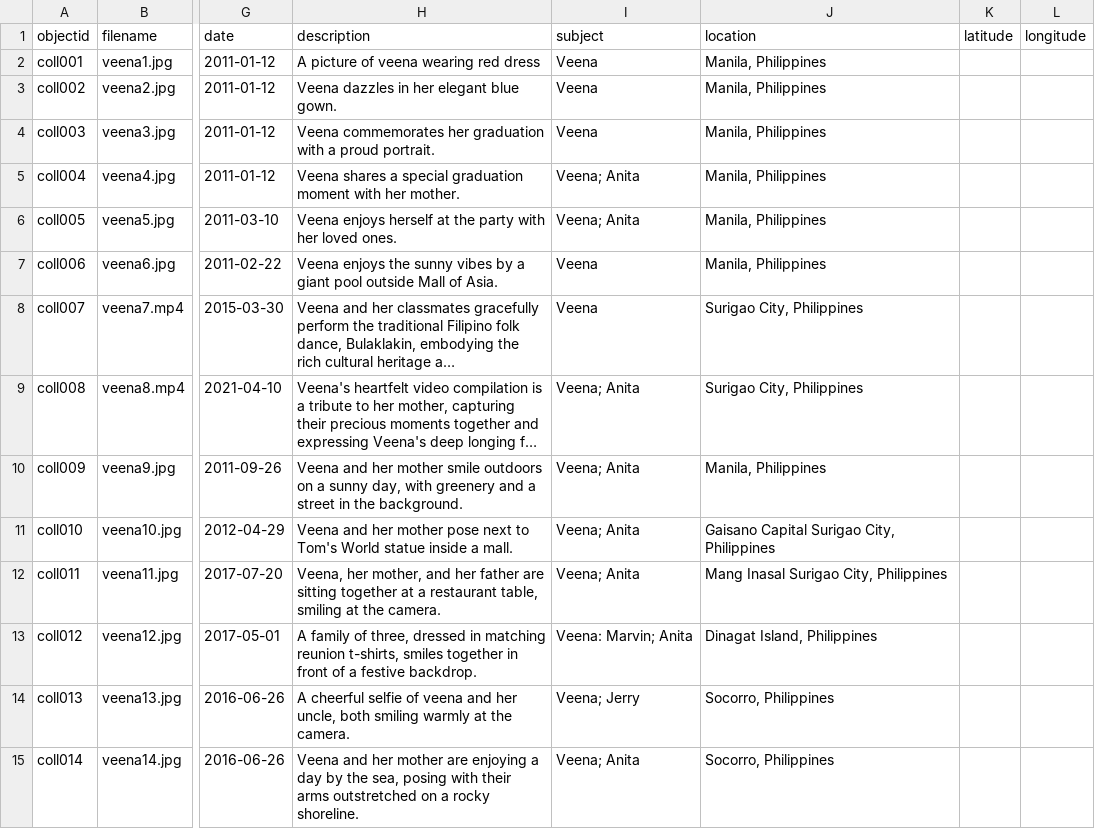
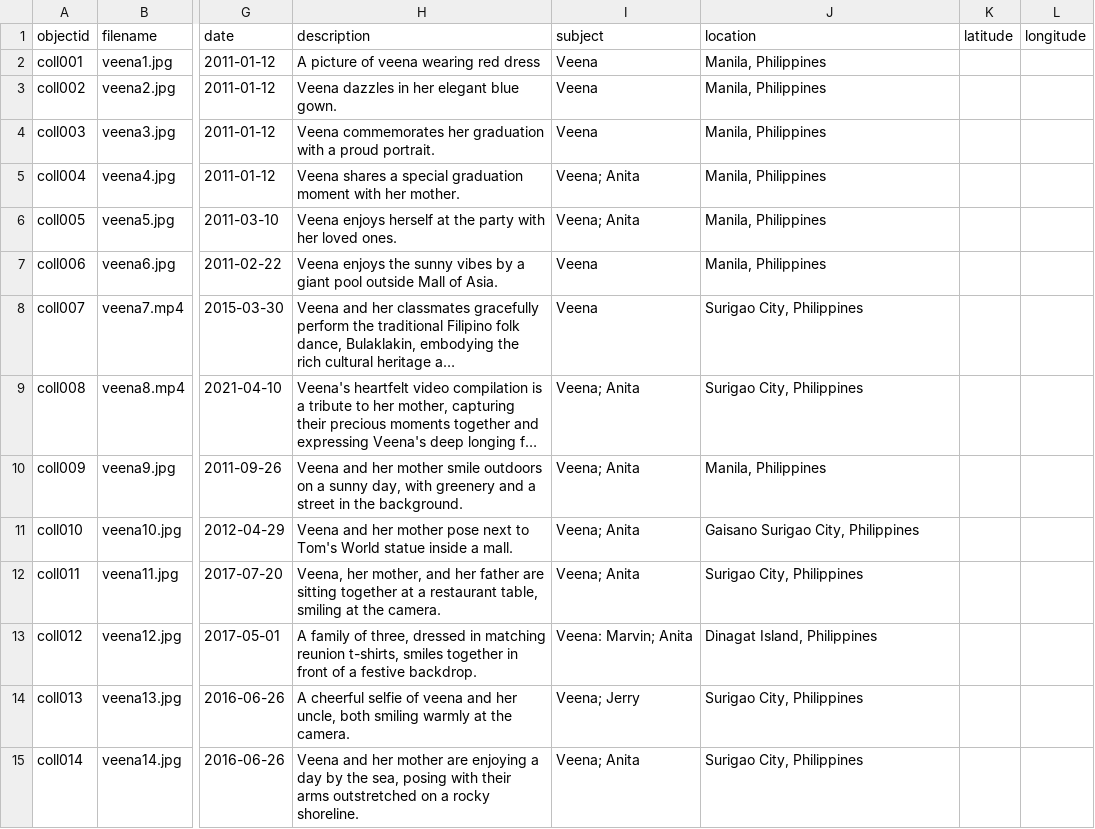
Before and after one commit to Zveena/Veena-s-Childhood-Memories, a CSV file: _data/my-metadata.csv, drawn as a sheet; only a part is shown, gaps mark what is left out; long unchanged cells end in …; the diff names each change by its address in the sheet, - before the commit and + after, or states it on an @@ line.

Commit message:
Update my-metadata.csv

```diff
--- a/_data/my-metadata.csv
+++ b/_data/my-metadata.csv
-J11 (location): Gaisano Capital Surigao City, Philippines
+J11 (location): Gaisano Surigao City, Philippines
-J12 (location): Mang Inasal Surigao City, Philippines
+J12 (location): Surigao City, Philippines
-J14:J15 (location): Socorro, Philippines
+J14:J15 (location): Surigao City, Philippines
```
